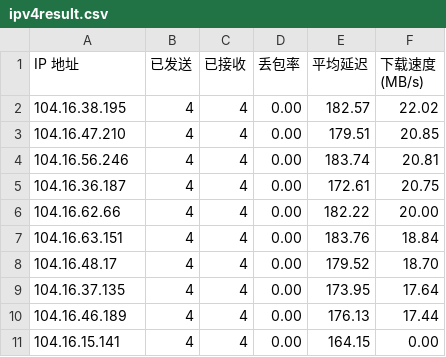
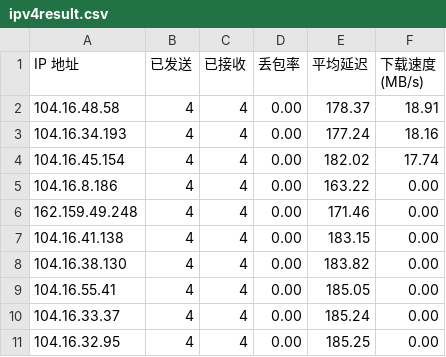
Before and after one commit to NobukoOgino/auto-check-ip, a CSV file: result/ipv4result.csv, drawn as a sheet.

```diff
--- a/result/ipv4result.csv
+++ b/result/ipv4result.csv
@@ -1,11 +1,11 @@
 IP 地址,已发送,已接收,丢包率,平均延迟,下载速度 (MB/s)
-104.16.38.195,4,4,0.00,182.57,22.02
-104.16.47.210,4,4,0.00,179.51,20.85
-104.16.56.246,4,4,0.00,183.74,20.81
-104.16.36.187,4,4,0.00,172.61,20.75
-104.16.62.66,4,4,0.00,182.22,20.00
-104.16.63.151,4,4,0.00,183.76,18.84
-104.16.48.17,4,4,0.00,179.52,18.70
-104.16.37.135,4,4,0.00,173.95,17.64
-104.16.46.189,4,4,0.00,176.13,17.44
-104.16.15.141,4,4,0.00,164.15,0.00
+104.16.48.58,4,4,0.00,178.37,18.91
+104.16.34.193,4,4,0.00,177.24,18.16
+104.16.45.154,4,4,0.00,182.02,17.74
+104.16.8.186,4,4,0.00,163.22,0.00
+162.159.49.248,4,4,0.00,171.46,0.00
+104.16.41.138,4,4,0.00,183.15,0.00
+104.16.38.130,4,4,0.00,183.82,0.00
+104.16.55.41,4,4,0.00,185.05,0.00
+104.16.33.37,4,4,0.00,185.24,0.00
+104.16.32.95,4,4,0.00,185.25,0.00
```
Also changed, not shown: 1 other file.
